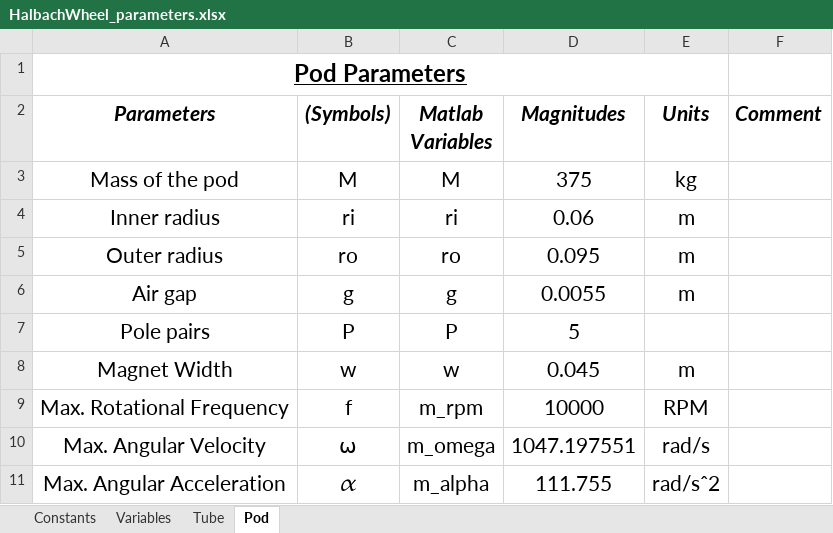
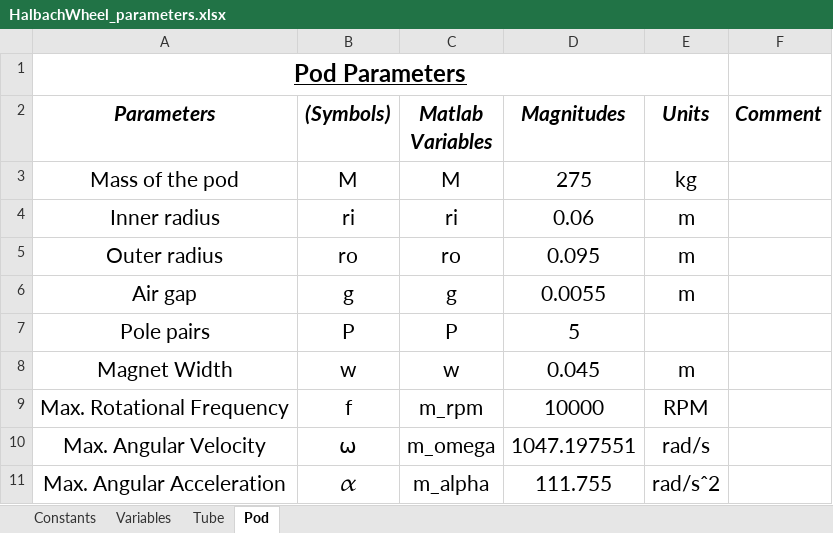
Before and after one commit to Hyp-ed/dynamics-2018, an Excel workbook: Parameters/HalbachWheel_parameters.xlsx, sheet Pod, drawn as a sheet; values as stored, in another font and other column widths than the file's, no borders; the diff names each change by its address in the sheet, - before the commit and + after, or states it on an @@ line.

```diff
--- a/Parameters/HalbachWheel_parameters.xlsx (sheet Pod)
+++ b/Parameters/HalbachWheel_parameters.xlsx (sheet Pod)
-D3 (Magnitudes): 375
+D3 (Magnitudes): 275
```
Also changed, not shown: sheet Tube, 2 other files.
